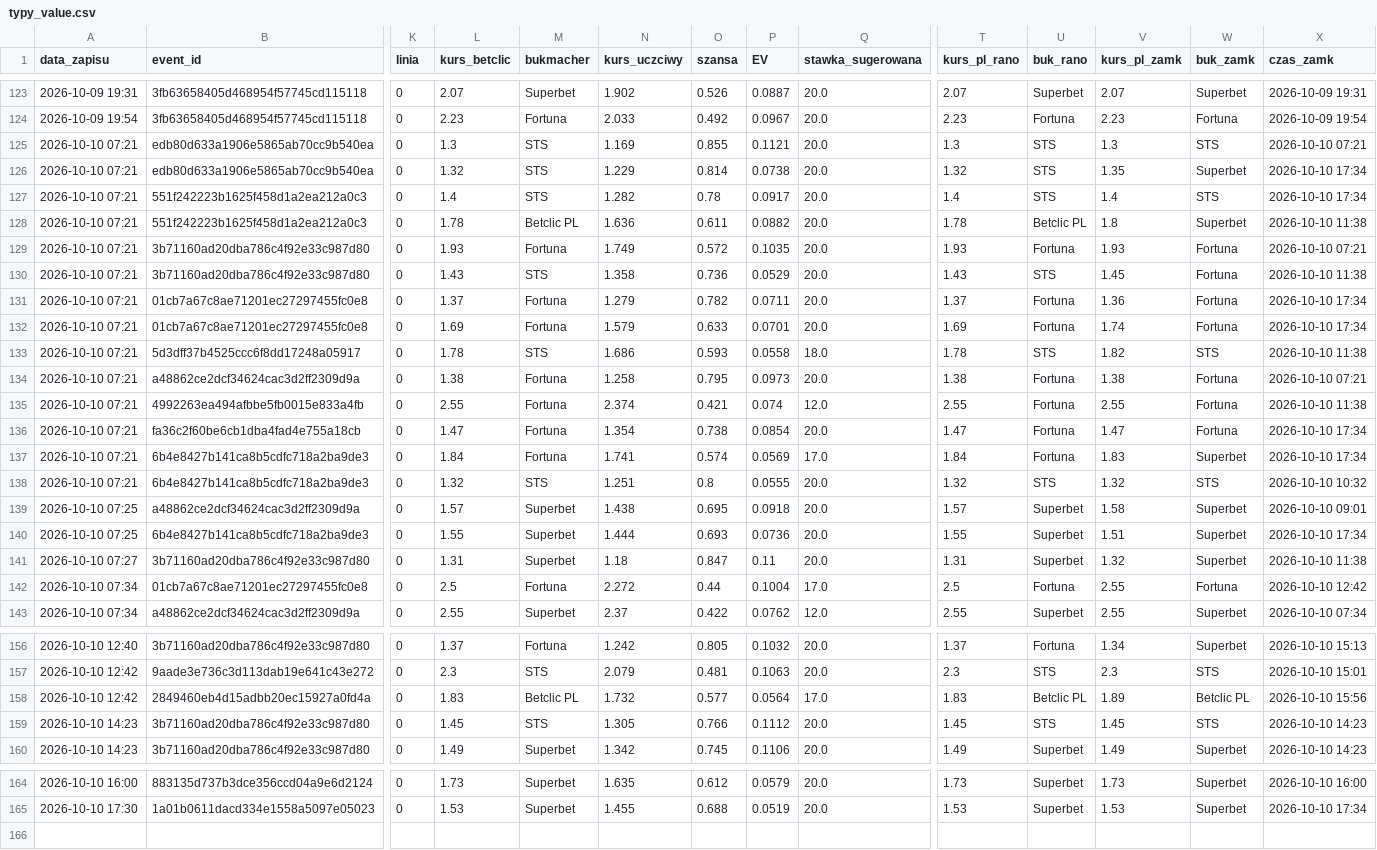
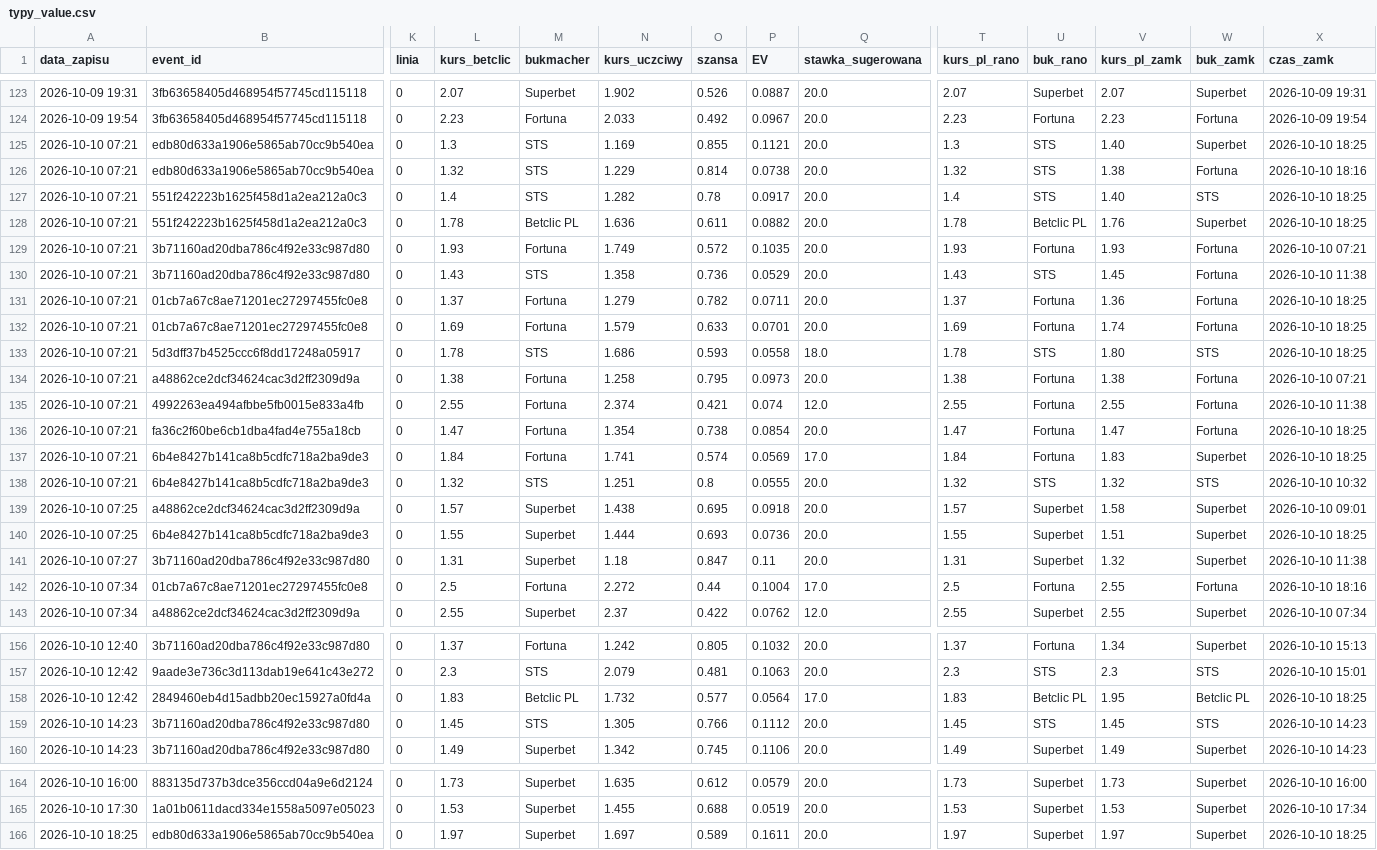
Before and after one commit to lewym90/typer, a CSV file: docs/data/typy_value.csv, drawn as a sheet; only a part is shown, gaps mark what is left out; rows hold the shown columns only; the diff names each change by its address in the sheet, - before the commit and + after, or states it on an @@ line.

```diff
--- a/docs/data/typy_value.csv
+++ b/docs/data/typy_value.csv
-V125 (kurs_pl_zamk): 1.3
+V125 (kurs_pl_zamk): 1.40
-W125 (buk_zamk): STS
+W125 (buk_zamk): Superbet
-X125 (czas_zamk): 2026-10-10 07:21
+X125 (czas_zamk): 2026-10-10 18:25
-V126 (kurs_pl_zamk): 1.35
+V126 (kurs_pl_zamk): 1.38
-W126 (buk_zamk): Superbet
+W126 (buk_zamk): Fortuna
-X126 (czas_zamk): 2026-10-10 17:34
+X126 (czas_zamk): 2026-10-10 18:16
-V127 (kurs_pl_zamk): 1.4
+V127 (kurs_pl_zamk): 1.40
-X127 (czas_zamk): 2026-10-10 17:34
+X127 (czas_zamk): 2026-10-10 18:25
-V128 (kurs_pl_zamk): 1.8
+V128 (kurs_pl_zamk): 1.76
-X128 (czas_zamk): 2026-10-10 11:38
+X128 (czas_zamk): 2026-10-10 18:25
-X131:X132 (czas_zamk): 2026-10-10 17:34
+X131:X132 (czas_zamk): 2026-10-10 18:25
-V133 (kurs_pl_zamk): 1.82
+V133 (kurs_pl_zamk): 1.80
-X133 (czas_zamk): 2026-10-10 11:38
+X133 (czas_zamk): 2026-10-10 18:25
-X136:X137 (czas_zamk): 2026-10-10 17:34
+X136:X137 (czas_zamk): 2026-10-10 18:25
-X140 (czas_zamk): 2026-10-10 17:34
+X140 (czas_zamk): 2026-10-10 18:25
-X142 (czas_zamk): 2026-10-10 12:42
+X142 (czas_zamk): 2026-10-10 18:16
-V158 (kurs_pl_zamk): 1.89
+V158 (kurs_pl_zamk): 1.95
-X158 (czas_zamk): 2026-10-10 15:56
+X158 (czas_zamk): 2026-10-10 18:25
+row 166: 2026-10-10 18:25 | edb80d633a1906e5865ab70cc9b540ea | 0 | 1.97 | Superbet | 1.697 | 0.589 | 0.1611 | 20.0 | 1.97 | Superbet | 1.97 | Superbet | 2026-10-10 18:25
```
Also changed, not shown: docs/data/typy_inne.csv, docs/data/typy_pewne.csv, 24 other files.
